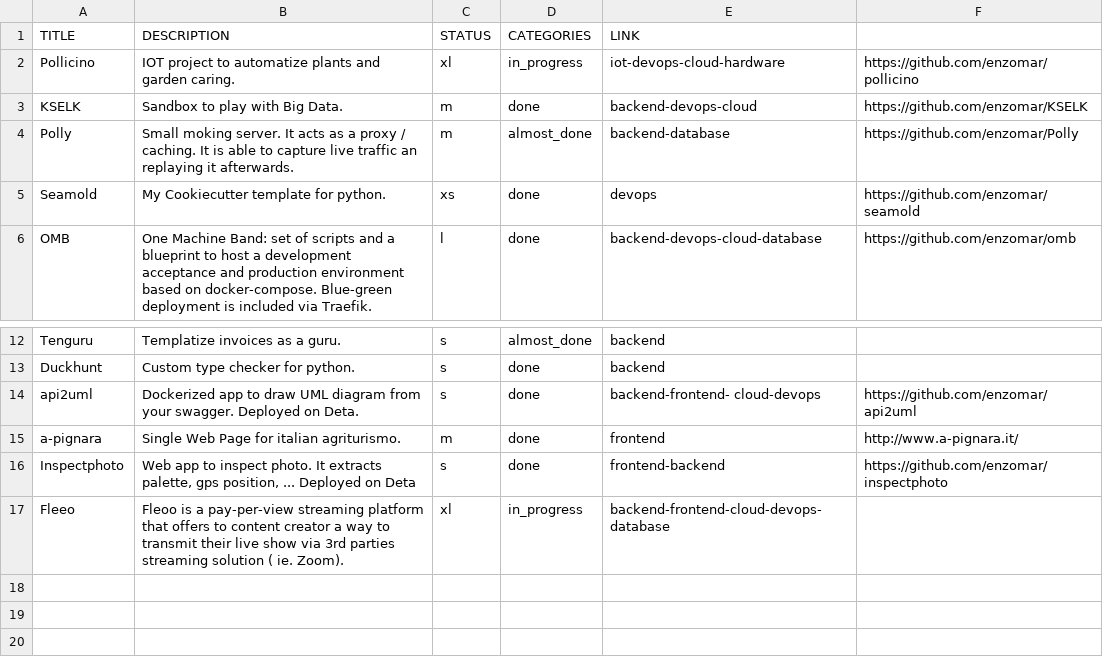
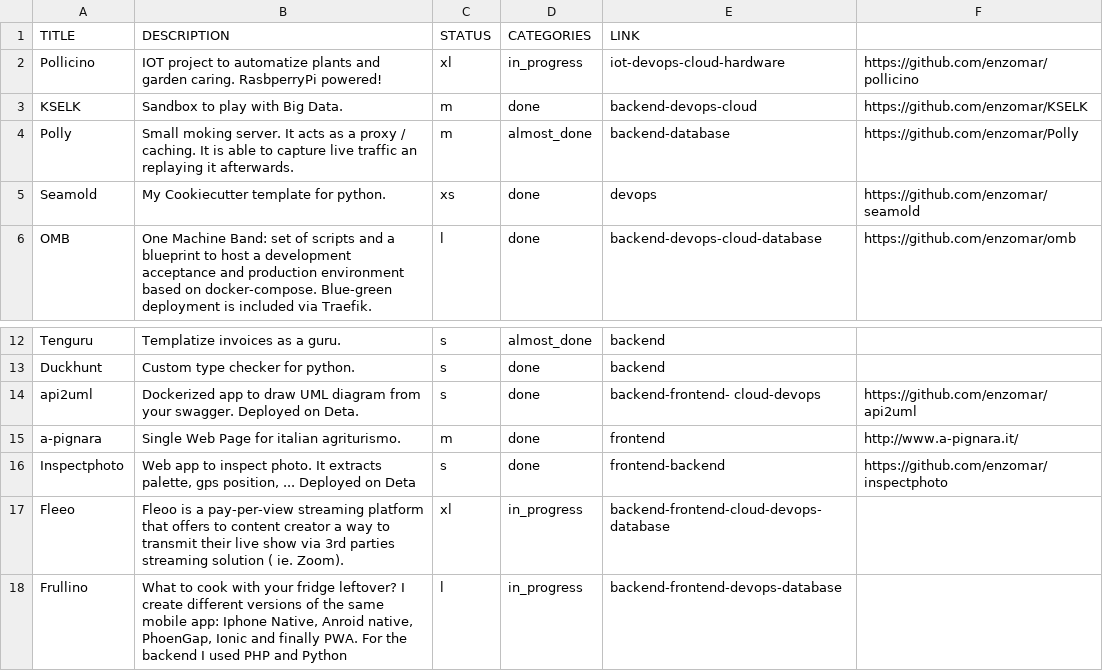
Before and after one commit to enzomar/enzomar.github.io, a CSV file: projects.csv, drawn as a sheet; only a part is shown, gaps mark what is left out.

```diff
--- a/projects.csv
+++ b/projects.csv
@@ -1,3 +1,3 @@
 TITLE, DESCRIPTION, STATUS, CATEGORIES, LINK
-Pollicino, IOT project to automatize plants and garden caring., xl, in_progress, iot-devops-cloud-hardware, https://github.com/enzomar/pollicino
+Pollicino, IOT project to automatize plants and garden caring. RasbperryPi powered!, xl, in_progress, iot-devops-cloud-hardware, https://github.com/enzomar/pollicino
 KSELK, Sandbox to play with Big Data., m, done, backend-devops-cloud, https://github.com/enzomar/KSELK
@@ -17 +17,2 @@ Inspectphoto, "Web app to inspect photo. It extracts palette, gps position, ...
 Fleeo, "Fleoo is a pay-per-view streaming platform that offers to content creator a way to transmit their live show via 3rd parties streaming solution ( ie. Zoom).", xl, in_progress, backend-frontend-cloud-devops-database,
+Frullino, "What to cook with your fridge leftover? I create different versions of the same mobile app: Iphone Native, Anroid native, PhoenGap, Ionic and finally PWA. For the backend I used PHP and Python",l,in_progress,backend-frontend-devops-database,
```
Also changed, not shown: 2 other files.
